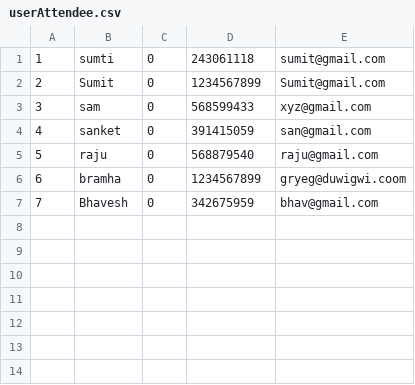
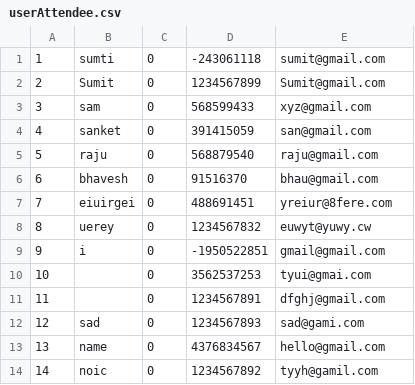
Before and after one commit to BhaveshGadling77/DSA_Project, a CSV file: Data/userAttendee.csv, drawn as a sheet; removed rows and columns are numbered as before the commit, all else as after; the diff names each change by its address in the sheet, - before the commit and + after, or states it on an @@ line.

```diff
--- a/Data/userAttendee.csv
+++ b/Data/userAttendee.csv
-D1: 243061118
+D1: -243061118
-row 6: 6 | bramha | 0 | 1234567899 | gryeg@duwigwi.coom
@@ column A renumbered in row 6 @@
-B6: Bhavesh
+B6: bhavesh
-D6: 342675959
+D6: 91516370
-E6: bhav@gmail.com
+E6: bhau@gmail.com
+row 7: 7 | eiuirgei | 0 | 488691451 | yreiur@8fere.com
+row 8: 8 | uerey | 0 | 1234567832 | euwyt@yuwy.cw
+row 9: 9 | i | 0 | -1950522851 | gmail@gmail.com
+row 10: 10 |  | 0 | 3562537253 | tyui@gmai.com
+row 11: 11 |  | 0 | 1234567891 | dfghj@gmail.com
+row 12: 12 | sad | 0 | 1234567893 | sad@gami.com
+row 13: 13 | name | 0 | 4376834567 | hello@gmail.com
+row 14: 14 | noic | 0 | 1234567892 | tyyh@gamil.com
```
Also changed, not shown: Data/event_2.csv, 9 other files.
